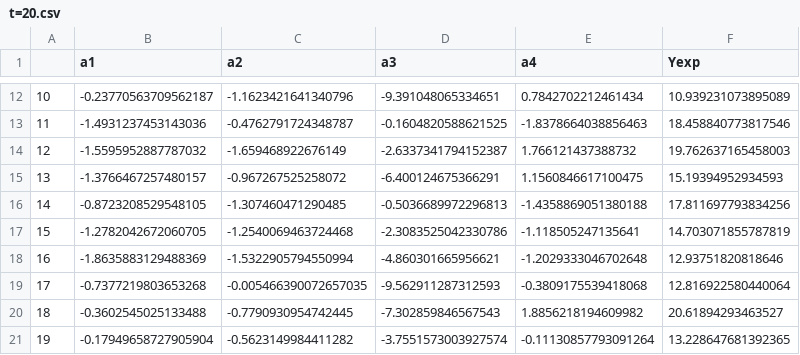
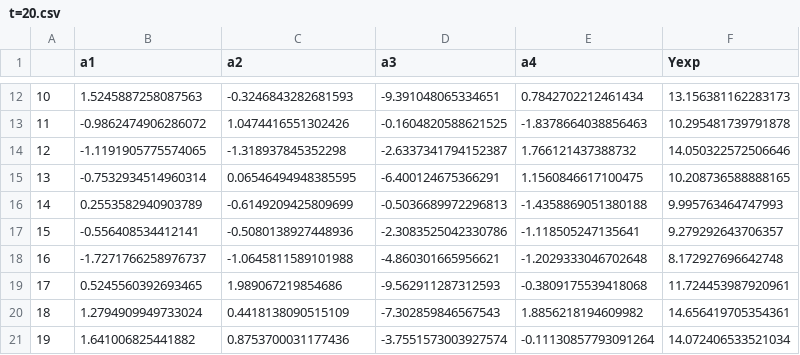
Before and after one commit to dowlinglab/GPBO_Emulators, a CSV file: Input_CSVs/Train_Data/d=4/all_st_ln_obj_data/t=20.csv, drawn as a sheet; only a part is shown, gaps mark what is left out; the diff covers the shown part only.

```diff
--- a/Input_CSVs/Train_Data/d=4/all_st_ln_obj_data/t=20.csv
+++ b/Input_CSVs/Train_Data/d=4/all_st_ln_obj_data/t=20.csv
@@ -12,10 +12,10 @@
-10,-0.23770563709562187,-1.1623421641340796,-9.391048065334651,0.7842702212461434,10.939231073895089
-11,-1.4931237453143036,-0.4762791724348787,-0.1604820588621525,-1.8378664038856463,18.458840773817546
-12,-1.5595952887787032,-1.659468922676149,-2.6337341794152387,1.766121437388732,19.762637165458003
-13,-1.3766467257480157,-0.967267525258072,-6.400124675366291,1.1560846617100475,15.19394952934593
-14,-0.8723208529548105,-1.307460471290485,-0.5036689972296813,-1.4358869051380188,17.811697793834256
-15,-1.2782042672060705,-1.2540069463724468,-2.3083525042330786,-1.118505247135641,14.703071855787819
-16,-1.8635883129488369,-1.5322905794550994,-4.860301665956621,-1.2029333046702648,12.93751820818646
-17,-0.7377219803653268,-0.005466390072657035,-9.562911287312593,-0.3809175539418068,12.816922580440064
-18,-0.3602545025133488,-0.7790930954742445,-7.302859846567543,1.8856218194609982,20.61894293463527
-19,-0.17949658727905904,-0.5623149984411282,-3.7551573003927574,-0.11130857793091264,13.228647681392365
+10,1.5245887258087563,-0.3246843282681593,-9.391048065334651,0.7842702212461434,13.156381162283173
+11,-0.9862474906286072,1.0474416551302426,-0.1604820588621525,-1.8378664038856463,10.295481739791878
+12,-1.1191905775574065,-1.318937845352298,-2.6337341794152387,1.766121437388732,14.050322572506646
+13,-0.7532934514960314,0.06546494948385595,-6.400124675366291,1.1560846617100475,10.208736588888165
+14,0.2553582940903789,-0.6149209425809699,-0.5036689972296813,-1.4358869051380188,9.995763464747993
+15,-0.556408534412141,-0.5080138927448936,-2.3083525042330786,-1.118505247135641,9.279292643706357
+16,-1.7271766258976737,-1.0645811589101988,-4.860301665956621,-1.2029333046702648,8.172927696642748
+17,0.5245560392693465,1.989067219854686,-9.562911287312593,-0.3809175539418068,11.724453987920961
+18,1.2794909949733024,0.4418138090515109,-7.302859846567543,1.8856218194609982,14.656419705354361
+19,1.641006825441882,0.8753700031177436,-3.7551573003927574,-0.11130857793091264,14.072406533521034
```
Also changed, not shown: 30 edited cells elsewhere in this file, Input_CSVs/Train_Data/d=4/all_st_data/t=20.csv, 10 other files.
